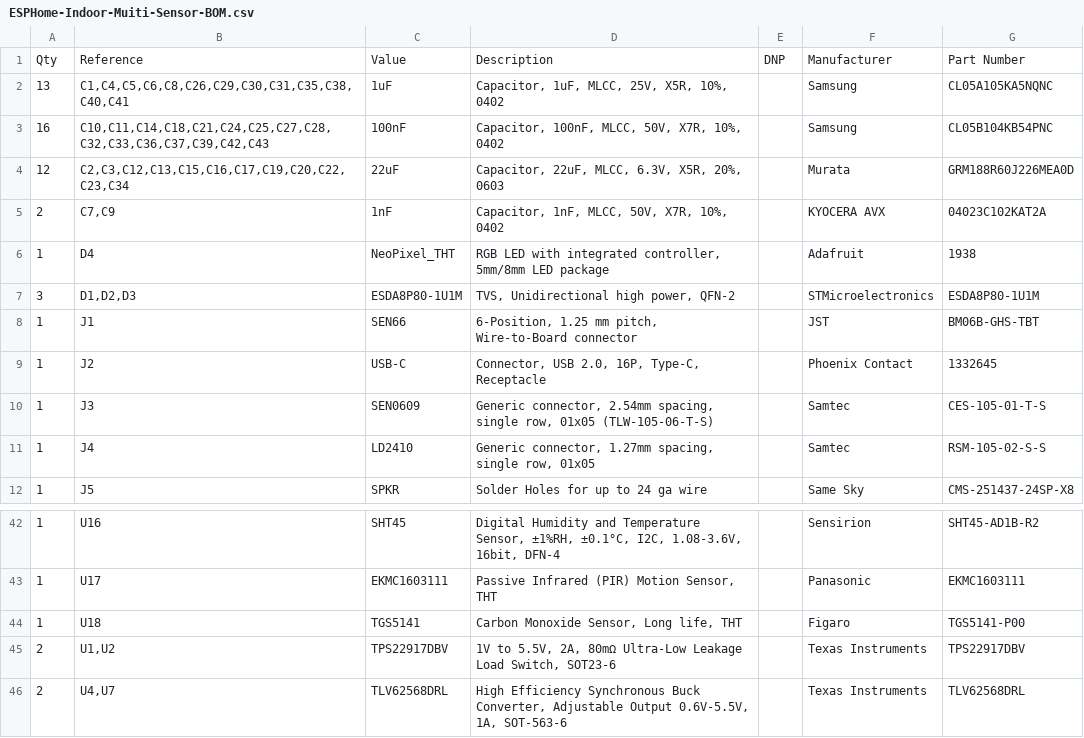
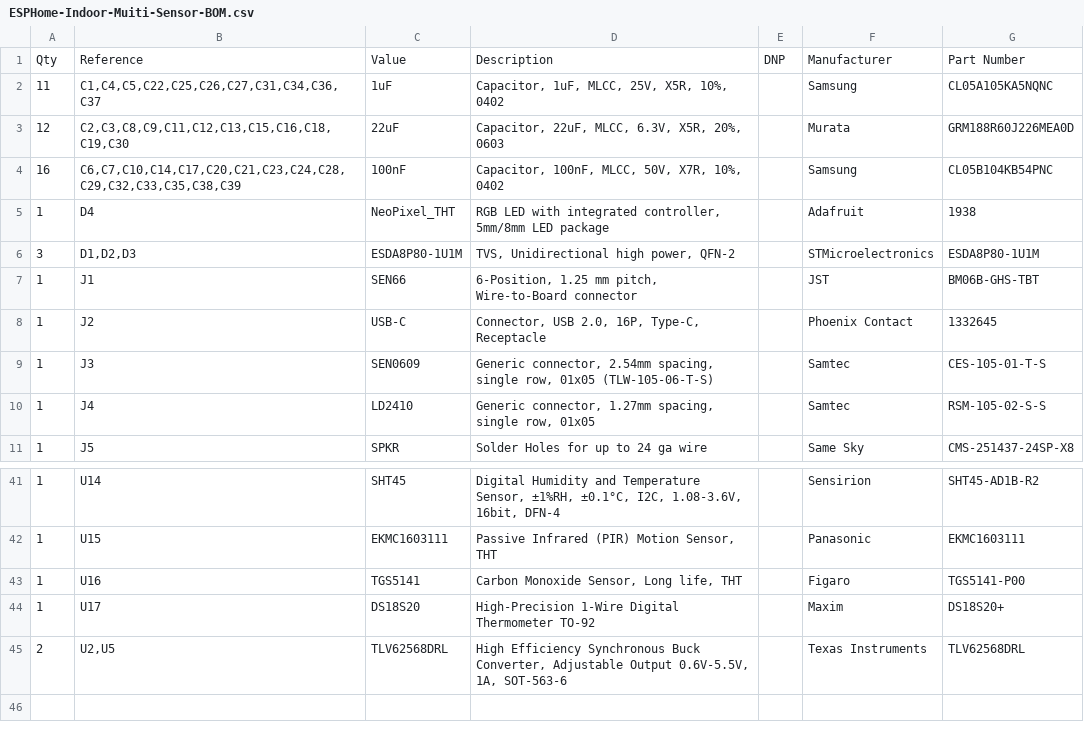
Before and after one commit to mikelawrence/esphome-indoor-multi-sensor-hardware, a CSV file: pcb/ESPHome-Indoor-Muiti-Sensor-BOM.csv, drawn as a sheet; only a part is shown, gaps mark what is left out; the diff covers the shown part only.

```diff
--- a/pcb/ESPHome-Indoor-Muiti-Sensor-BOM.csv
+++ b/pcb/ESPHome-Indoor-Muiti-Sensor-BOM.csv
@@ -1,6 +1,5 @@
 "Qty","Reference","Value","Description","DNP","Manufacturer","Part Number"
-"13","C1,C4,C5,C6,C8,C26,C29,C30,C31,C35,C38,C40,C41","1uF","Capacitor, 1uF, MLCC, 25V, X5R, 10%, 0402","","Samsung","CL05A105KA5NQNC"
-"16","C10,C11,C14,C18,C21,C24,C25,C27,C28,C32,C33,C36,C37,C39,C42,C43","100nF","Capacitor, 100nF, MLCC, 50V, X7R, 10%, 0402","","Samsung","CL05B104KB54PNC"
-"12","C2,C3,C12,C13,C15,C16,C17,C19,C20,C22,C23,C34","22uF","Capacitor, 22uF, MLCC, 6.3V, X5R, 20%, 0603","","Murata","GRM188R60J226MEA0D"
-"2","C7,C9","1nF","Capacitor, 1nF, MLCC, 50V, X7R, 10%, 0402","","KYOCERA AVX","04023C102KAT2A"
+"11","C1,C4,C5,C22,C25,C26,C27,C31,C34,C36,C37","1uF","Capacitor, 1uF, MLCC, 25V, X5R, 10%, 0402","","Samsung","CL05A105KA5NQNC"
+"12","C2,C3,C8,C9,C11,C12,C13,C15,C16,C18,C19,C30","22uF","Capacitor, 22uF, MLCC, 6.3V, X5R, 20%, 0603","","Murata","GRM188R60J226MEA0D"
+"16","C6,C7,C10,C14,C17,C20,C21,C23,C24,C28,C29,C32,C33,C35,C38,C39","100nF","Capacitor, 100nF, MLCC, 50V, X7R, 10%, 0402","","Samsung","CL05B104KB54PNC"
 "1","D4","NeoPixel_THT","RGB LED with integrated controller, 5mm/8mm LED package","","Adafruit","1938"
@@ -42,5 +41,5 @@
-"1","U16","SHT45","Digital Humidity and Temperature Sensor, ±1%RH, ±0.1°C, I2C, 1.08-3.6V, 16bit, DFN-4","","Sensirion","SHT45-AD1B-R2"
-"1","U17","EKMC1603111","Passive Infrared (PIR) Motion Sensor, THT","","Panasonic","EKMC1603111"
-"1","U18","TGS5141","Carbon Monoxide Sensor, Long life, THT","","Figaro","TGS5141-P00"
-"2","U1,U2","TPS22917DBV","1V to 5.5V, 2A, 80mΩ Ultra-Low Leakage Load Switch, SOT23-6","","Texas Instruments","TPS22917DBV"
-"2","U4,U7","TLV62568DRL","High Efficiency Synchronous Buck Converter, Adjustable Output 0.6V-5.5V, 1A, SOT-563-6","","Texas Instruments","TLV62568DRL"
+"1","U14","SHT45","Digital Humidity and Temperature Sensor, ±1%RH, ±0.1°C, I2C, 1.08-3.6V, 16bit, DFN-4","","Sensirion","SHT45-AD1B-R2"
+"1","U15","EKMC1603111","Passive Infrared (PIR) Motion Sensor, THT","","Panasonic","EKMC1603111"
+"1","U16","TGS5141","Carbon Monoxide Sensor, Long life, THT","","Figaro","TGS5141-P00"
+"1","U17","DS18S20","High-Precision 1-Wire Digital Thermometer TO-92","","Maxim","DS18S20+"
+"2","U2,U5","TLV62568DRL","High Efficiency Synchronous Buck Converter, Adjustable Output 0.6V-5.5V, 1A, SOT-563-6","","Texas Instruments","TLV62568DRL"
```
Also changed, not shown: 2 added rows, 2 removed rows and 20 edited cells elsewhere in this file, 5 other files.
